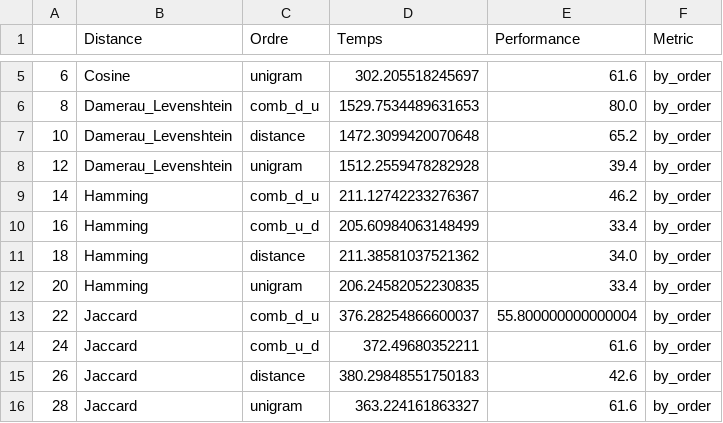
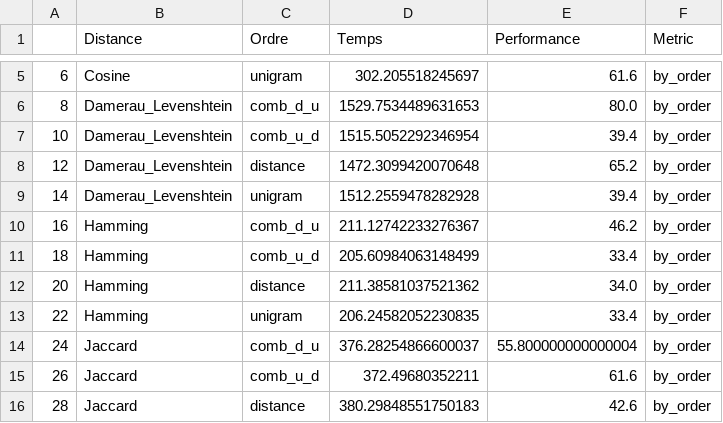
Before and after one commit to KacemKhaled/IFT6285-NLP, a CSV file: TP3/by_order.csv, drawn as a sheet; only a part is shown, gaps mark what is left out; the diff covers the shown part only.

```diff
--- a/TP3/by_order.csv
+++ b/TP3/by_order.csv
@@ -6,11 +6,11 @@
 8,Damerau_Levenshtein,comb_d_u,1529.7534489631653,80.0,by_order
-10,Damerau_Levenshtein,distance,1472.3099420070648,65.2,by_order
-12,Damerau_Levenshtein,unigram,1512.2559478282928,39.4,by_order
-14,Hamming,comb_d_u,211.12742233276367,46.2,by_order
-16,Hamming,comb_u_d,205.60984063148499,33.4,by_order
-18,Hamming,distance,211.38581037521362,34.0,by_order
-20,Hamming,unigram,206.24582052230835,33.4,by_order
-22,Jaccard,comb_d_u,376.28254866600037,55.800000000000004,by_order
-24,Jaccard,comb_u_d,372.49680352211,61.6,by_order
-26,Jaccard,distance,380.29848551750183,42.6,by_order
-28,Jaccard,unigram,363.224161863327,61.6,by_order
+10,Damerau_Levenshtein,comb_u_d,1515.5052292346954,39.4,by_order
+12,Damerau_Levenshtein,distance,1472.3099420070648,65.2,by_order
+14,Damerau_Levenshtein,unigram,1512.2559478282928,39.4,by_order
+16,Hamming,comb_d_u,211.12742233276367,46.2,by_order
+18,Hamming,comb_u_d,205.60984063148499,33.4,by_order
+20,Hamming,distance,211.38581037521362,34.0,by_order
+22,Hamming,unigram,206.24582052230835,33.4,by_order
+24,Jaccard,comb_d_u,376.28254866600037,55.800000000000004,by_order
+26,Jaccard,comb_u_d,372.49680352211,61.6,by_order
+28,Jaccard,distance,380.29848551750183,42.6,by_order
```
Also changed, not shown: 1 added row and 64 edited cells elsewhere in this file, TP3/no_order.csv, TP3/resultat.csv, 8 other files.
